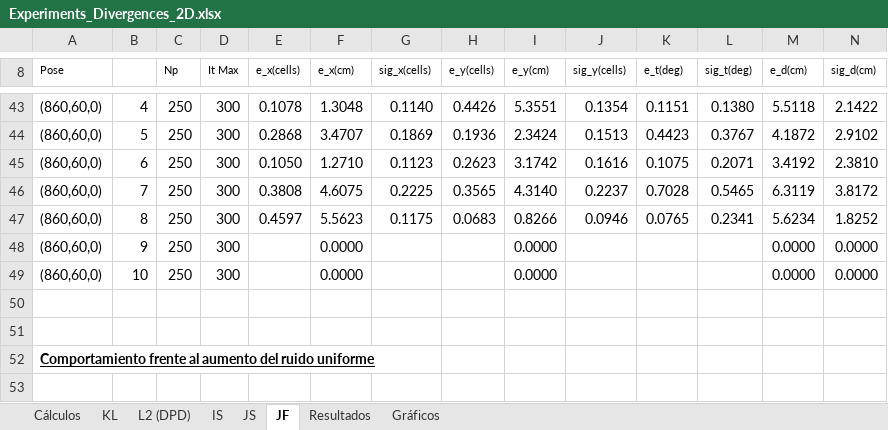
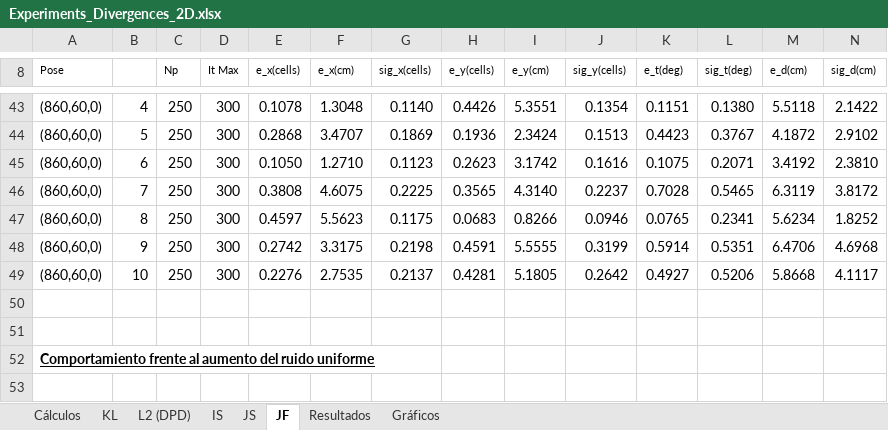
Before and after one commit to jcarballeira/2Dlocalization, an Excel workbook: Experiments_Divergences_2D.xlsx, sheet JF, drawn as a sheet; only a part is shown, gaps mark what is left out; values as stored, in another font and other column widths than the file's, no borders; removed rows and columns are numbered as before the commit, all else as after; rows hold the shown columns only; the diff names each change by its address in the sheet, - before the commit and + after, or states it on an @@ line.

```diff
--- a/Experiments_Divergences_2D.xlsx (sheet JF)
+++ b/Experiments_Divergences_2D.xlsx (sheet JF)
-row 48: (860,60,0) | 9 | 250 | 300 |  | 0.0000 |  |  | 0.0000 |  |  |  | 0.0000 | 0.0000
-row 49: (860,60,0) | 10 | 250 | 300 |  | 0.0000 |  |  | 0.0000 |  |  |  | 0.0000 | 0.0000
+row 48: (860,60,0) | 9 | 250 | 300 | 0.2742 | 3.3175 | 0.2198 | 0.4591 | 5.5555 | 0.3199 | 0.5914 | 0.5351 | 6.4706 | 4.6968
+row 49: (860,60,0) | 10 | 250 | 300 | 0.2276 | 2.7535 | 0.2137 | 0.4281 | 5.1805 | 0.2642 | 0.4927 | 0.5206 | 5.8668 | 4.1117
```
Also changed, not shown: sheet Cálculos, charts or pictures, 2 other files.
